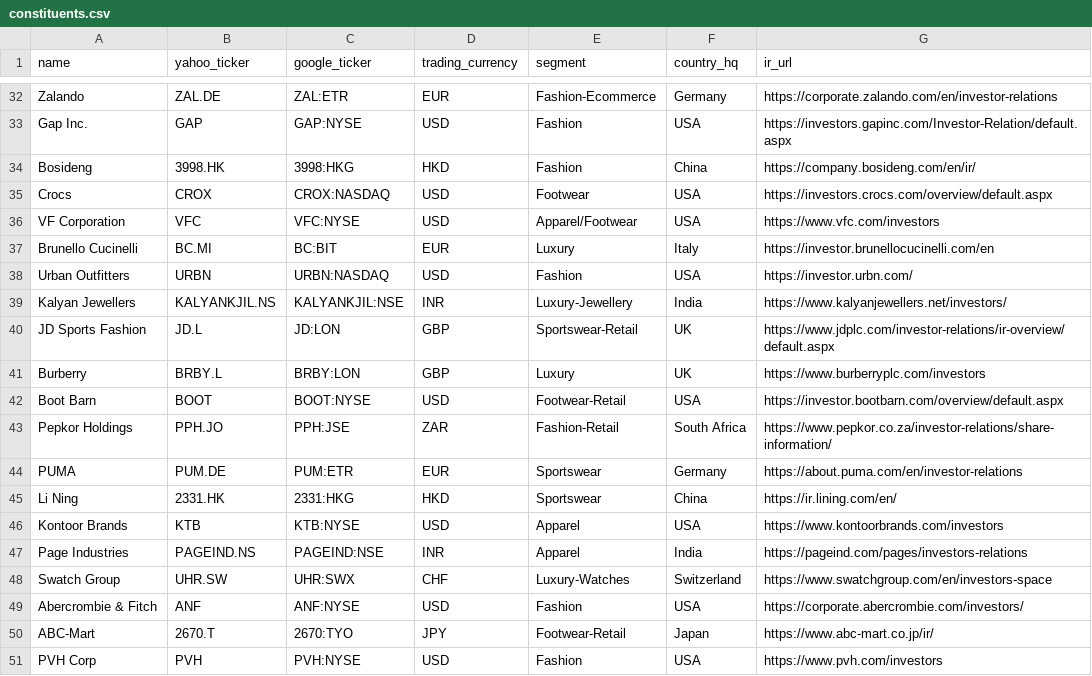
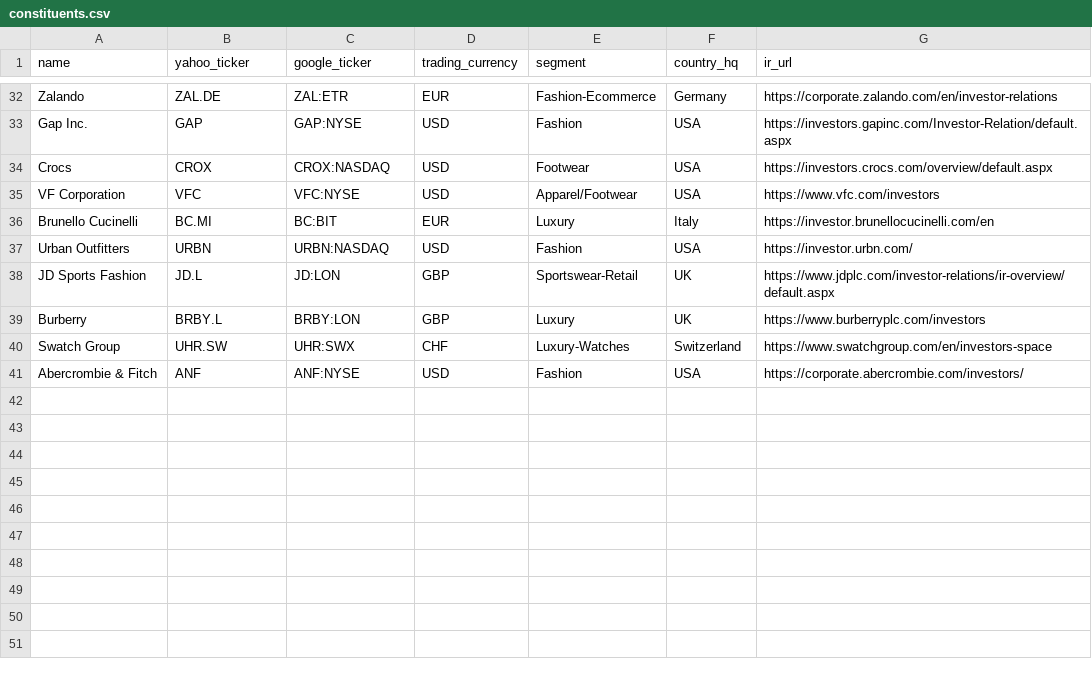
Before and after one commit to almarpause/vgr-fashion50, a CSV file: constituents.csv, drawn as a sheet; only a part is shown, gaps mark what is left out.

```diff
--- a/constituents.csv
+++ b/constituents.csv
@@ -33,3 +33,2 @@ Zalando,ZAL.DE,ZAL:ETR,EUR,Fashion-Ecommerce,Germany,https://corporate.zalando.c
 Gap Inc.,GAP,GAP:NYSE,USD,Fashion,USA,https://investors.gapinc.com/Investor-Relation/default.aspx
-Bosideng,3998.HK,3998:HKG,HKD,Fashion,China,https://company.bosideng.com/en/ir/
 Crocs,CROX,CROX:NASDAQ,USD,Footwear,USA,https://investors.crocs.com/overview/default.aspx
@@ -38,14 +37,5 @@ Brunello Cucinelli,BC.MI,BC:BIT,EUR,Luxury,Italy,https://investor.brunellocucine
 Urban Outfitters,URBN,URBN:NASDAQ,USD,Fashion,USA,https://investor.urbn.com/
-Kalyan Jewellers,KALYANKJIL.NS,KALYANKJIL:NSE,INR,Luxury-Jewellery,India,https://www.kalyanjewellers.net/investors/
 JD Sports Fashion,JD.L,JD:LON,GBP,Sportswear-Retail,UK,https://www.jdplc.com/investor-relations/ir-overview/default.aspx
 Burberry,BRBY.L,BRBY:LON,GBP,Luxury,UK,https://www.burberryplc.com/investors
-Boot Barn,BOOT,BOOT:NYSE,USD,Footwear-Retail,USA,https://investor.bootbarn.com/overview/default.aspx
-Pepkor Holdings,PPH.JO,PPH:JSE,ZAR,Fashion-Retail,South Africa,https://www.pepkor.co.za/investor-relations/share-information/
-PUMA,PUM.DE,PUM:ETR,EUR,Sportswear,Germany,https://about.puma.com/en/investor-relations
-Li Ning,2331.HK,2331:HKG,HKD,Sportswear,China,https://ir.lining.com/en/
-Kontoor Brands,KTB,KTB:NYSE,USD,Apparel,USA,https://www.kontoorbrands.com/investors
-Page Industries,PAGEIND.NS,PAGEIND:NSE,INR,Apparel,India,https://pageind.com/pages/investors-relations
 Swatch Group,UHR.SW,UHR:SWX,CHF,Luxury-Watches,Switzerland,https://www.swatchgroup.com/en/investors-space
 Abercrombie & Fitch,ANF,ANF:NYSE,USD,Fashion,USA,https://corporate.abercrombie.com/investors/
-ABC-Mart,2670.T,2670:TYO,JPY,Footwear-Retail,Japan,https://www.abc-mart.co.jp/ir/
-PVH Corp,PVH,PVH:NYSE,USD,Fashion,USA,https://www.pvh.com/investors
```
Also changed, not shown: 8 other files.
